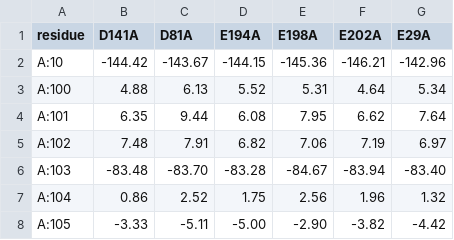
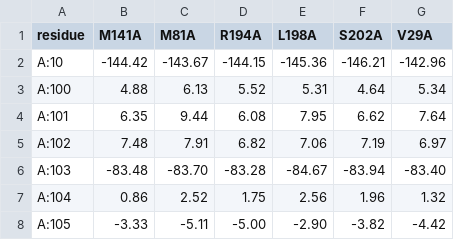
Before and after one commit to yyx-4113/ziziphi-jujubogenin-gabaA-insilico, a CSV file: analysis/scan/crossmap_complex_total.csv, drawn as a sheet; only a part is shown.

Commit message:
Release v1.0.10 -- Round 4 independent expert-review revisions
- Correct all six alanine-scan mutant labels to three-letter residue codes
  (M141A/M81A/R194A/L198A/S202A/V29A) across filenames, tables, scripts, figures.
- Fix Eaton et al. (2012) gamma2 Ser195 probe characterisation: the modification
  potentiates current under GABA, pentobarbital and etomidate alike; agonist
  specificity is in modification rate, not etomidate exclusion.
- Retract the per-residue hotspot conclusion in sec 4.5 (scan retained as a
  transparency record of single-trajectory MM-GBSA sampling noise).
- JMGM formatting: abstract <=250 words; Highlights <=85 characters each.
- Align DeltaG_solv to the deposited value (19.42 kcal/mol); add a reference-frame
  note to mut_ddg_results.txt; document the radius-of-gyration recipe in README.
- Regenerate MANIFEST; round-4 gate 21/21 PASS.

```diff
--- a/analysis/scan/crossmap_complex_total.csv
+++ b/analysis/scan/crossmap_complex_total.csv
@@ -1,2 +1,2 @@
-residue,D141A,D81A,E194A,E198A,E202A,E29A
+residue,M141A,M81A,R194A,L198A,S202A,V29A
 A:10,-144.42,-143.67,-144.15,-145.36,-146.21,-142.96
```
Also changed, not shown: analysis/scan/crossmap_dG_res.csv, 32 other files.
